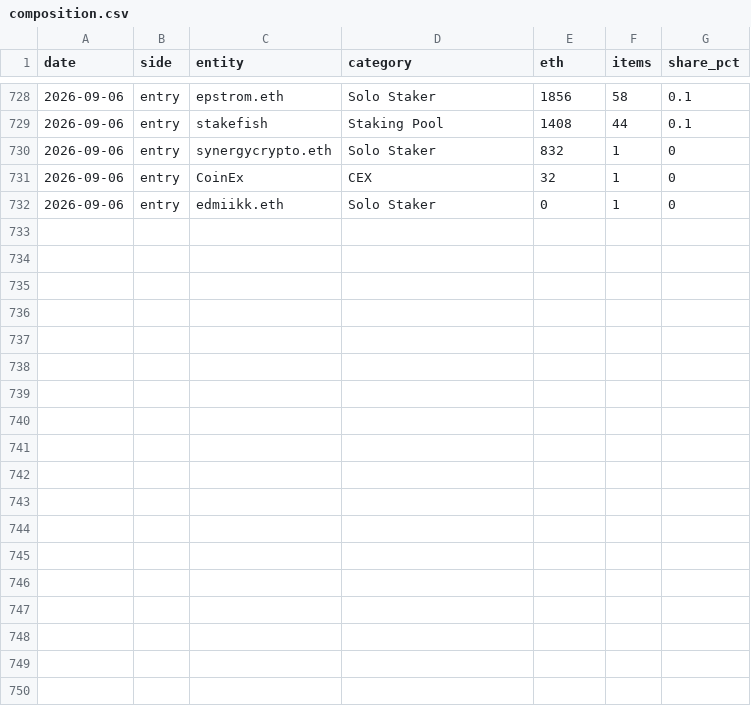
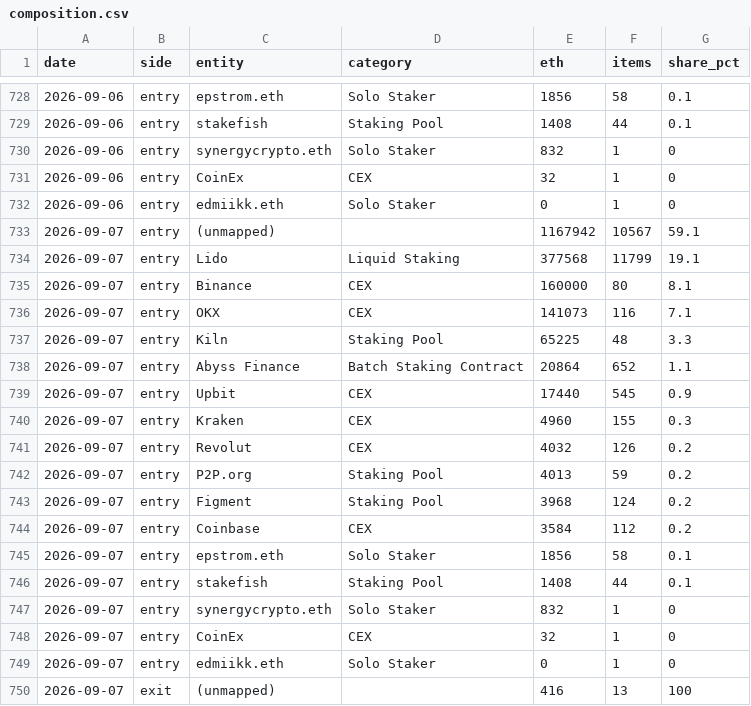
Before and after one commit to jeremyanichols/exit-watch-site, a CSV file: data/composition.csv, drawn as a sheet; only a part is shown, gaps mark what is left out; the diff names each change by its address in the sheet, - before the commit and + after, or states it on an @@ line.

```diff
--- a/data/composition.csv
+++ b/data/composition.csv
+row 733: 2026-09-07 | entry | (unmapped) |  | 1167942 | 10567 | 59.1
+row 734: 2026-09-07 | entry | Lido | Liquid Staking | 377568 | 11799 | 19.1
+row 735: 2026-09-07 | entry | Binance | CEX | 160000 | 80 | 8.1
+row 736: 2026-09-07 | entry | OKX | CEX | 141073 | 116 | 7.1
+row 737: 2026-09-07 | entry | Kiln | Staking Pool | 65225 | 48 | 3.3
+row 738: 2026-09-07 | entry | Abyss Finance | Batch Staking Contract | 20864 | 652 | 1.1
+row 739: 2026-09-07 | entry | Upbit | CEX | 17440 | 545 | 0.9
+row 740: 2026-09-07 | entry | Kraken | CEX | 4960 | 155 | 0.3
+row 741: 2026-09-07 | entry | Revolut | CEX | 4032 | 126 | 0.2
+row 742: 2026-09-07 | entry | P2P.org | Staking Pool | 4013 | 59 | 0.2
+row 743: 2026-09-07 | entry | Figment | Staking Pool | 3968 | 124 | 0.2
+row 744: 2026-09-07 | entry | Coinbase | CEX | 3584 | 112 | 0.2
+row 745: 2026-09-07 | entry | epstrom.eth | Solo Staker | 1856 | 58 | 0.1
+row 746: 2026-09-07 | entry | stakefish | Staking Pool | 1408 | 44 | 0.1
+row 747: 2026-09-07 | entry | synergycrypto.eth | Solo Staker | 832 | 1 | 0
+row 748: 2026-09-07 | entry | CoinEx | CEX | 32 | 1 | 0
+row 749: 2026-09-07 | entry | edmiikk.eth | Solo Staker | 0 | 1 | 0
+row 750: 2026-09-07 | exit | (unmapped) |  | 416 | 13 | 100
```
Also changed, not shown: data/queue_days.csv, 4 other files.
